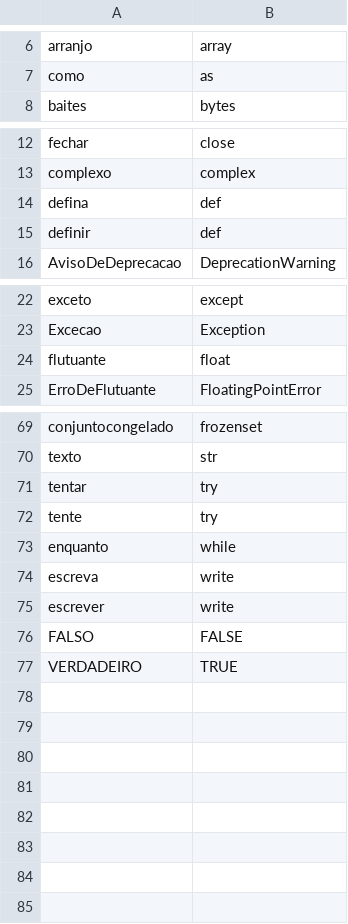
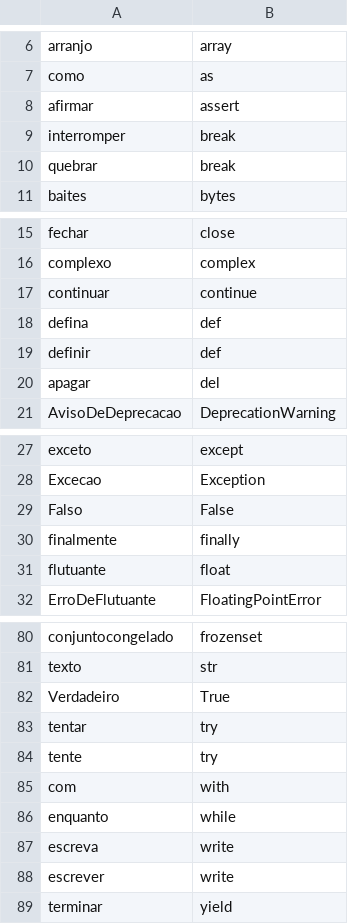
Before and after one commit to yoshinodev/langplusplus, a CSV file: translations/Portuguese_python.csv, drawn as a sheet; only a part is shown, gaps mark what is left out; the diff covers the shown part only.

Commit message:
Update Portuguese_python.csv
Added more keywords and replaced the FALSE and TRUE with False and True, as in Python I don't think they're usually all caps (see https://www.w3schools.com/python/python_ref_keywords.asp)

```diff
--- a/translations/Portuguese_python.csv
+++ b/translations/Portuguese_python.csv
@@ -7,2 +7,5 @@ arranjo, array
 como,as
+afirmar,assert
+interromper,break
+quebrar,break
 baites,bytes
@@ -13,4 +16,6 @@ fechar,close
 complexo,complex
+continuar,continue
 defina,def
 definir,def
+apagar,del
 AvisoDeDeprecacao,DeprecationWarning
@@ -23,2 +28,4 @@ exceto,except
 Excecao,Exception
+Falso,False
+finalmente,finally
 flutuante,float
@@ -70,4 +81,6 @@ conjuntocongelado, frozenset
 texto,str
+Verdadeiro,True
 tentar,try
 tente,try
+com,with
 enquanto,while
@@ -75,3 +88,2 @@ escreva,write
 escrever,write
-FALSO,FALSE
-VERDADEIRO,TRUE
+terminar,yield
```
Also changed, not shown: 4 added rows elsewhere in this file.
